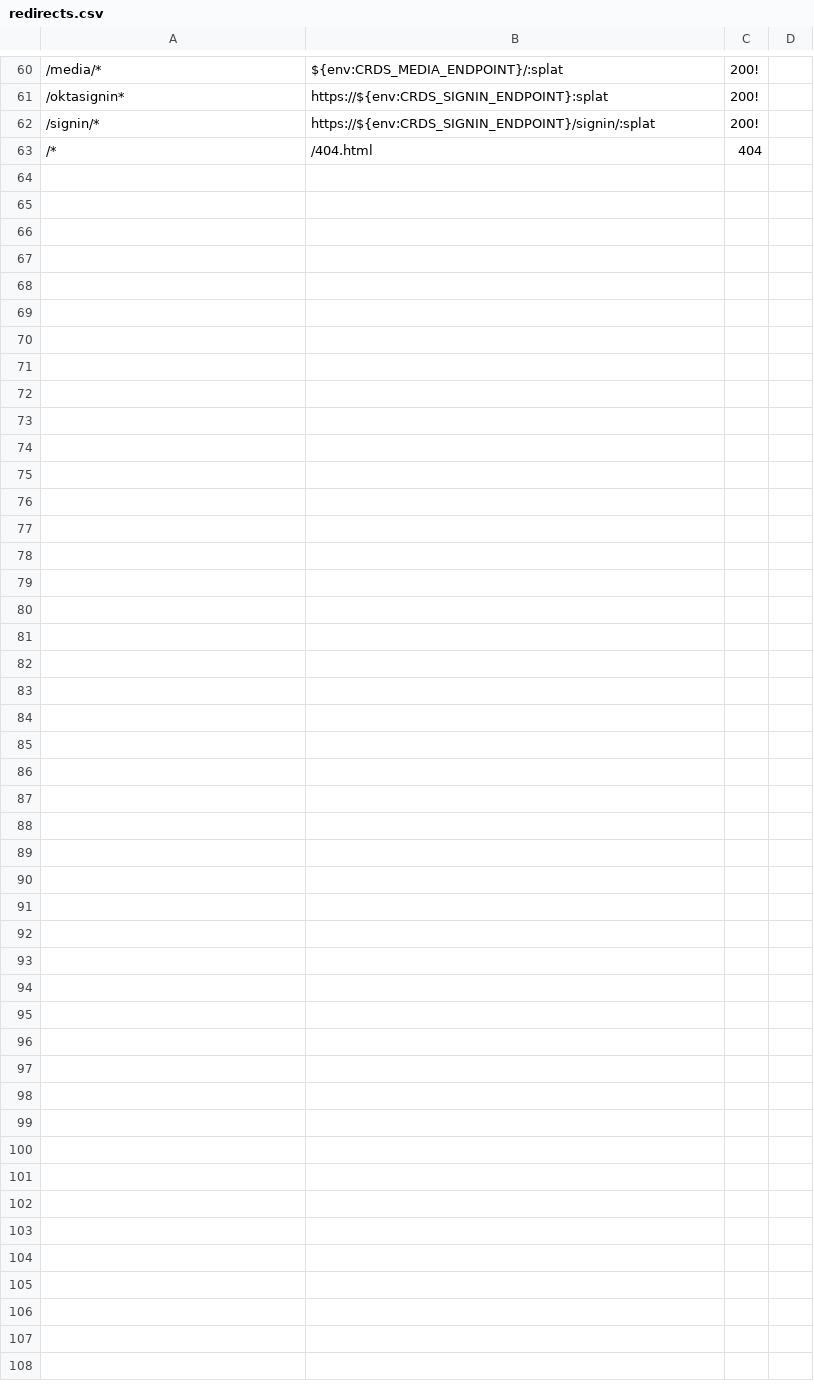
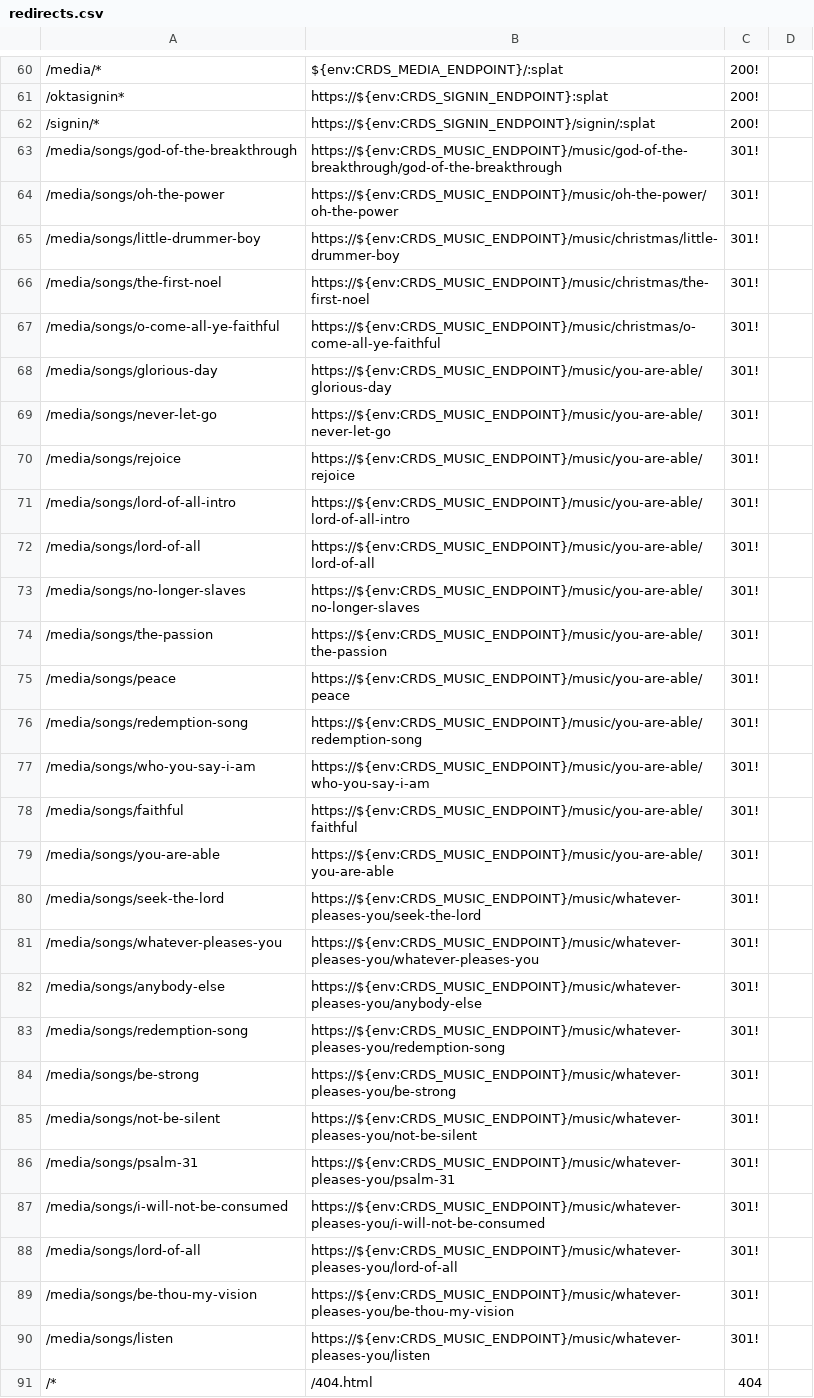
Before and after one commit to crdschurch/crds-net, a CSV file: redirects.csv, drawn as a sheet; only a part is shown, gaps mark what is left out; the diff names each change by its address in the sheet, - before the commit and + after, or states it on an @@ line.

Commit message:
US17682-redirects -Adds (27) redirects from media to crdsmusic

```diff
--- a/redirects.csv
+++ b/redirects.csv
+row 63: /media/songs/god-of-the-breakthrough | https://${env:CRDS_MUSIC_ENDPOINT}/music/god-of-the-breakthrough/god-of-the-breakthrough | 301!
+row 64: /media/songs/oh-the-power | https://${env:CRDS_MUSIC_ENDPOINT}/music/oh-the-power/oh-the-power | 301!
+row 65: /media/songs/little-drummer-boy | https://${env:CRDS_MUSIC_ENDPOINT}/music/christmas/little-drummer-boy | 301!
+row 66: /media/songs/the-first-noel | https://${env:CRDS_MUSIC_ENDPOINT}/music/christmas/the-first-noel | 301!
+row 67: /media/songs/o-come-all-ye-faithful | https://${env:CRDS_MUSIC_ENDPOINT}/music/christmas/o-come-all-ye-faithful | 301!
+row 68: /media/songs/glorious-day | https://${env:CRDS_MUSIC_ENDPOINT}/music/you-are-able/glorious-day | 301!
+row 69: /media/songs/never-let-go | https://${env:CRDS_MUSIC_ENDPOINT}/music/you-are-able/never-let-go | 301!
+row 70: /media/songs/rejoice | https://${env:CRDS_MUSIC_ENDPOINT}/music/you-are-able/rejoice | 301!
+row 71: /media/songs/lord-of-all-intro | https://${env:CRDS_MUSIC_ENDPOINT}/music/you-are-able/lord-of-all-intro | 301!
+row 72: /media/songs/lord-of-all | https://${env:CRDS_MUSIC_ENDPOINT}/music/you-are-able/lord-of-all | 301!
+row 73: /media/songs/no-longer-slaves | https://${env:CRDS_MUSIC_ENDPOINT}/music/you-are-able/no-longer-slaves | 301!
+row 74: /media/songs/the-passion | https://${env:CRDS_MUSIC_ENDPOINT}/music/you-are-able/the-passion | 301!
+row 75: /media/songs/peace | https://${env:CRDS_MUSIC_ENDPOINT}/music/you-are-able/peace | 301!
+row 76: /media/songs/redemption-song | https://${env:CRDS_MUSIC_ENDPOINT}/music/you-are-able/redemption-song | 301!
+row 77: /media/songs/who-you-say-i-am | https://${env:CRDS_MUSIC_ENDPOINT}/music/you-are-able/who-you-say-i-am | 301!
+row 78: /media/songs/faithful | https://${env:CRDS_MUSIC_ENDPOINT}/music/you-are-able/faithful | 301!
+row 79: /media/songs/you-are-able | https://${env:CRDS_MUSIC_ENDPOINT}/music/you-are-able/you-are-able | 301!
+row 80: /media/songs/seek-the-lord | https://${env:CRDS_MUSIC_ENDPOINT}/music/whatever-pleases-you/seek-the-lord | 301!
+row 81: /media/songs/whatever-pleases-you | https://${env:CRDS_MUSIC_ENDPOINT}/music/whatever-pleases-you/whatever-pleases-you | 301!
+row 82: /media/songs/anybody-else | https://${env:CRDS_MUSIC_ENDPOINT}/music/whatever-pleases-you/anybody-else | 301!
+row 83: /media/songs/redemption-song | https://${env:CRDS_MUSIC_ENDPOINT}/music/whatever-pleases-you/redemption-song | 301!
+row 84: /media/songs/be-strong | https://${env:CRDS_MUSIC_ENDPOINT}/music/whatever-pleases-you/be-strong | 301!
+row 85: /media/songs/not-be-silent | https://${env:CRDS_MUSIC_ENDPOINT}/music/whatever-pleases-you/not-be-silent | 301!
+row 86: /media/songs/psalm-31 | https://${env:CRDS_MUSIC_ENDPOINT}/music/whatever-pleases-you/psalm-31 | 301!
+row 87: /media/songs/i-will-not-be-consumed | https://${env:CRDS_MUSIC_ENDPOINT}/music/whatever-pleases-you/i-will-not-be-consumed | 301!
+row 88: /media/songs/lord-of-all | https://${env:CRDS_MUSIC_ENDPOINT}/music/whatever-pleases-you/lord-of-all | 301!
+row 89: /media/songs/be-thou-my-vision | https://${env:CRDS_MUSIC_ENDPOINT}/music/whatever-pleases-you/be-thou-my-vision | 301!
+row 90: /media/songs/listen | https://${env:CRDS_MUSIC_ENDPOINT}/music/whatever-pleases-you/listen | 301!
```
